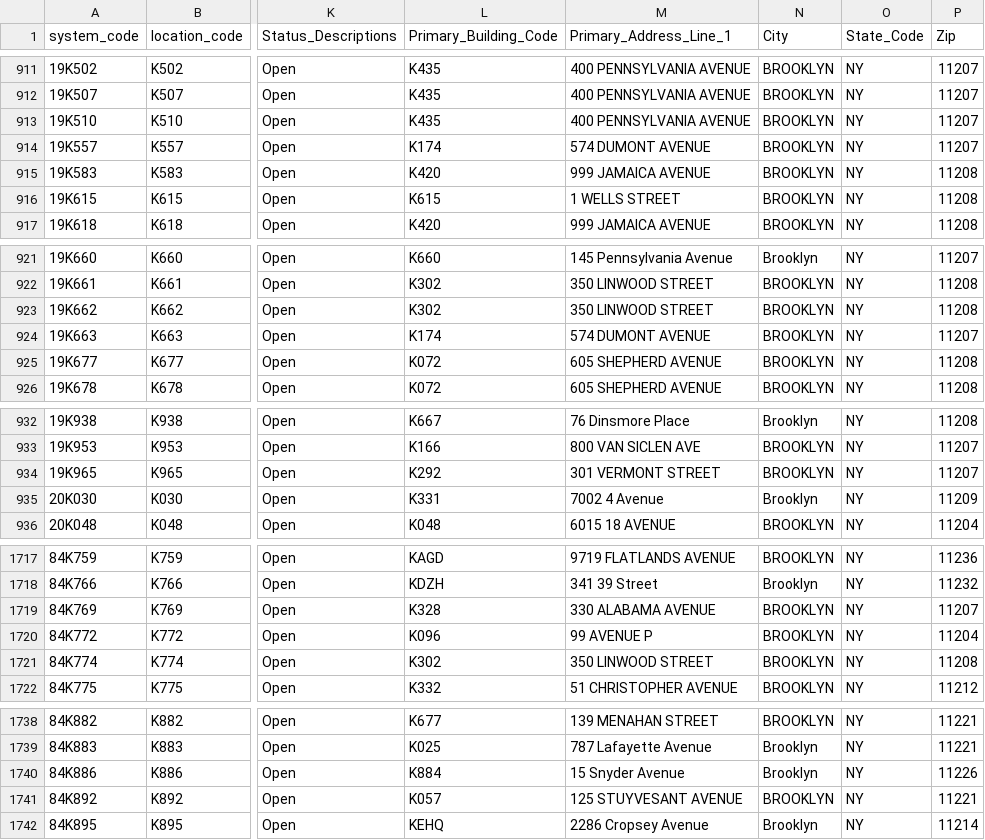
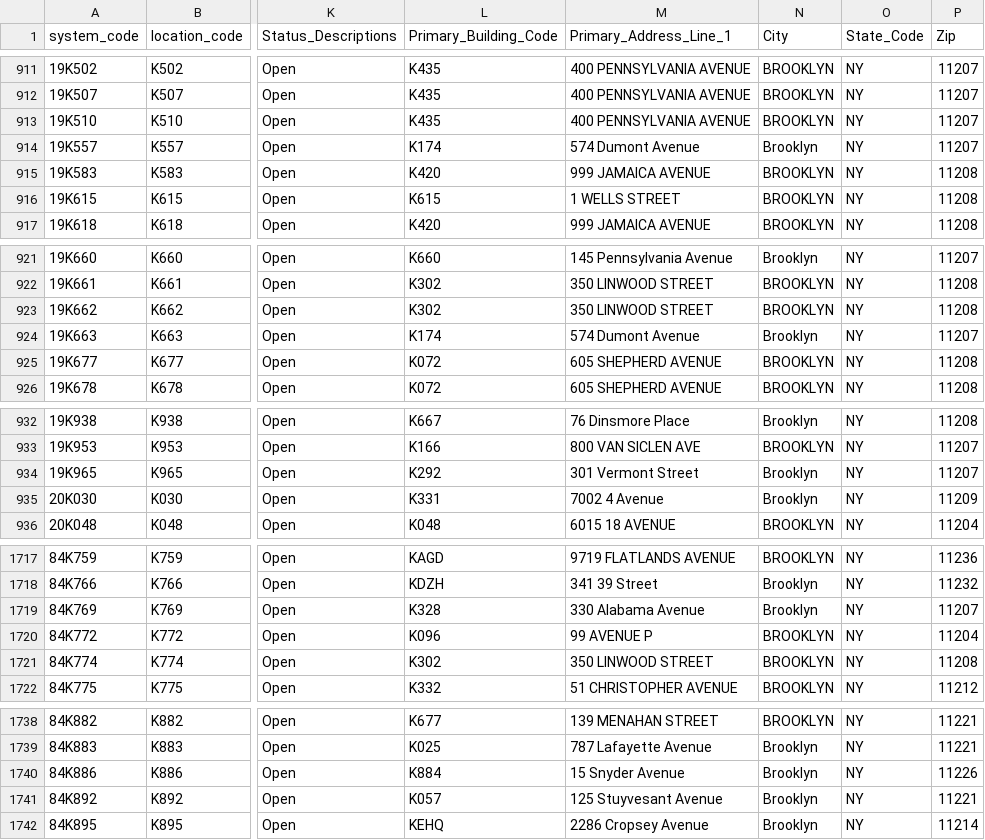
Before and after one commit to dsimoes-doe/LCGMS, a CSV file: LCGMSSupertableTEXT.csv, drawn as a sheet; only a part is shown, gaps mark what is left out; the diff covers the shown part only; the diff names each change by its address in the sheet, - before the commit and + after, or states it on an @@ line.

```diff
--- a/LCGMSSupertableTEXT.csv
+++ b/LCGMSSupertableTEXT.csv
-M914 (Primary_Address_Line_1): 574 DUMONT AVENUE
+M914 (Primary_Address_Line_1): 574 Dumont Avenue
-N914 (City): BROOKLYN
+N914 (City): Brooklyn
-M924 (Primary_Address_Line_1): 574 DUMONT AVENUE
+M924 (Primary_Address_Line_1): 574 Dumont Avenue
-N924 (City): BROOKLYN
+N924 (City): Brooklyn
-M934 (Primary_Address_Line_1): 301 VERMONT STREET
+M934 (Primary_Address_Line_1): 301 Vermont Street
-N934 (City): BROOKLYN
+N934 (City): Brooklyn
-M1719 (Primary_Address_Line_1): 330 ALABAMA AVENUE
+M1719 (Primary_Address_Line_1): 330 Alabama Avenue
-N1719 (City): BROOKLYN
+N1719 (City): Brooklyn
-M1741 (Primary_Address_Line_1): 125 STUYVESANT AVENUE
+M1741 (Primary_Address_Line_1): 125 Stuyvesant Avenue
-N1741 (City): BROOKLYN
+N1741 (City): Brooklyn
```
Also changed, not shown: 20 edited cells elsewhere in this file.
